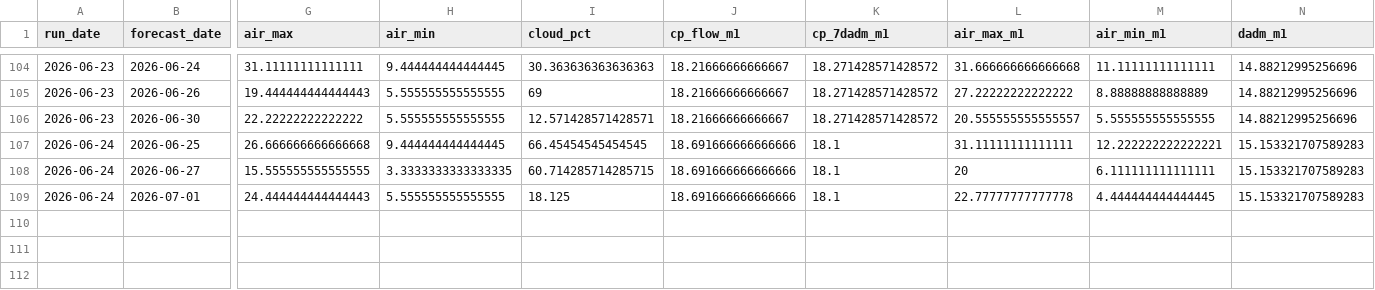
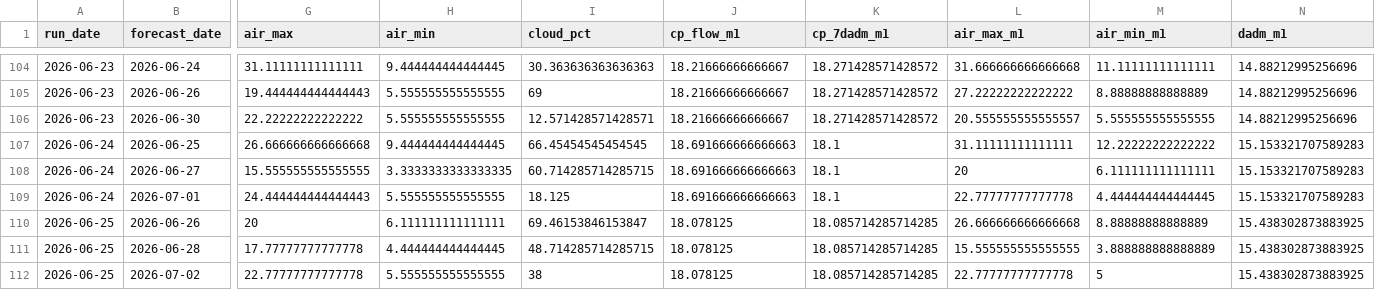
Before and after one commit to FlowWest/whychusModel, a CSV file: output/feat-7dadm-log.csv, drawn as a sheet; only a part is shown, gaps mark what is left out; rows hold the shown columns only; the diff names each change by its address in the sheet, - before the commit and + after, or states it on an @@ line.

```diff
--- a/output/feat-7dadm-log.csv
+++ b/output/feat-7dadm-log.csv
-J107:J109 (cp_flow_m1): 18.691666666666666
+J107:J109 (cp_flow_m1): 18.691666666666663
-M107 (air_min_m1): 12.222222222222221
+M107 (air_min_m1): 12.22222222222222
+row 110: 2026-06-25 | 2026-06-26 | 20 | 6.111111111111111 | 69.46153846153847 | 18.078125 | 18.085714285714285 | 26.666666666666668 | 8.88888888888889 | 15.438302873883925
+row 111: 2026-06-25 | 2026-06-28 | 17.77777777777778 | 4.444444444444445 | 48.714285714285715 | 18.078125 | 18.085714285714285 | 15.555555555555555 | 3.888888888888889 | 15.438302873883925
+row 112: 2026-06-25 | 2026-07-02 | 22.77777777777778 | 5.555555555555555 | 38 | 18.078125 | 18.085714285714285 | 22.77777777777778 | 5 | 15.438302873883925
```
Also changed, not shown: output/feat-tmax-log.csv, output/instream-forecast-log.csv, 1 other file.
